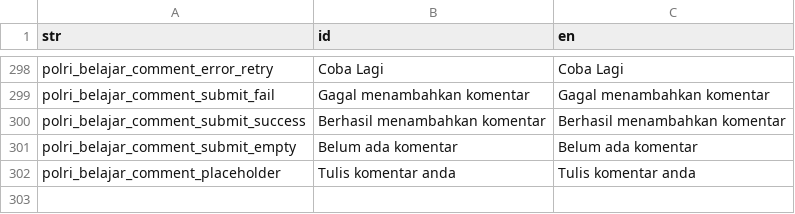
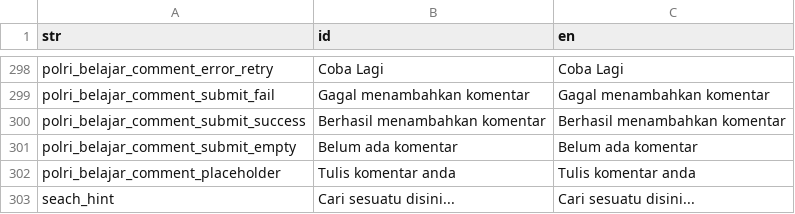
Before and after one commit to ariefwijaya/geraisdm, a CSV file: _localization_gen/in/langs.csv, drawn as a sheet; only a part is shown, gaps mark what is left out; the diff names each change by its address in the sheet, - before the commit and + after, or states it on an @@ line.

```diff
--- a/_localization_gen/in/langs.csv
+++ b/_localization_gen/in/langs.csv
+row 303: seach_hint | Cari sesuatu disini... | Cari sesuatu disini...
```
Also changed, not shown: 40 other files.
